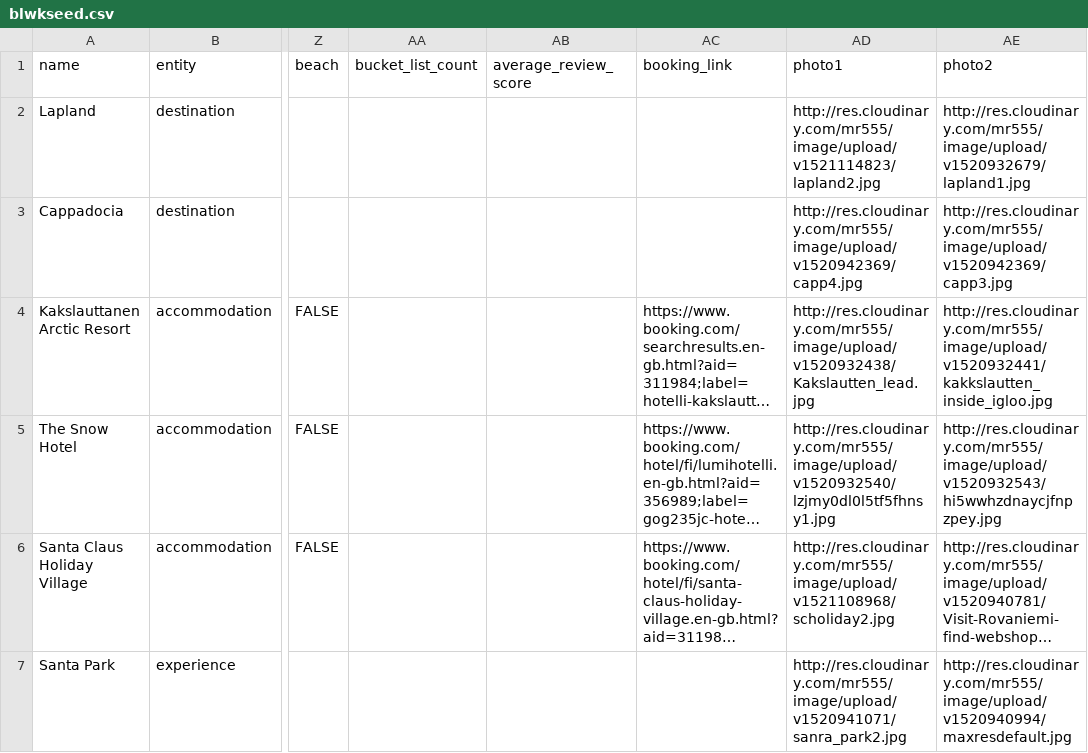
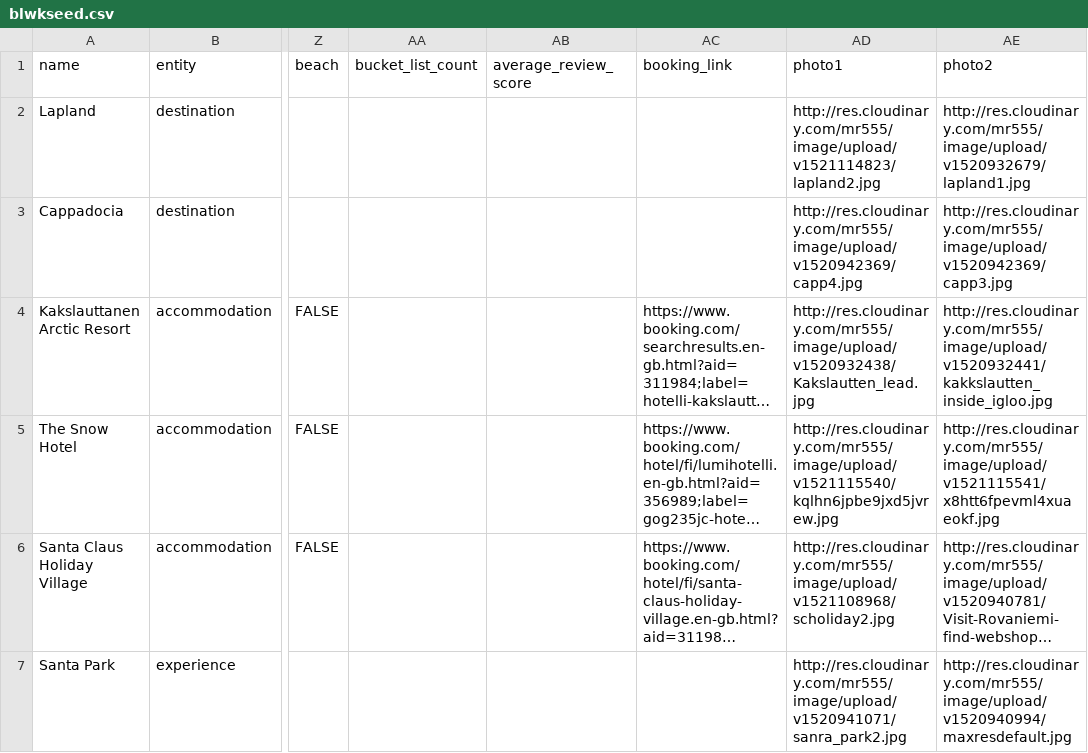
Before and after one commit to mattroach55/bucket_list_with_kids, a CSV file: db/blwkseed.csv, drawn as a sheet; only a part is shown, gaps mark what is left out; long unchanged cells end in …; the diff names each change by its address in the sheet, - before the commit and + after, or states it on an @@ line.

```diff
--- a/db/blwkseed.csv
+++ b/db/blwkseed.csv
-AD5 (photo1): http://res.cloudinary.com/mr555/image/upload/v1520932540/lzjmy0dl0l5tf5fhnsy1.jpg
+AD5 (photo1): http://res.cloudinary.com/mr555/image/upload/v1521115540/kqlhn6jpbe9jxd5jvrew.jpg
-AE5 (photo2): http://res.cloudinary.com/mr555/image/upload/v1520932543/hi5wwhzdnaycjfnpzpey.jpg
+AE5 (photo2): http://res.cloudinary.com/mr555/image/upload/v1521115541/x8htt6fpevml4xuaeokf.jpg
```
Also changed, not shown: 4 other files.
